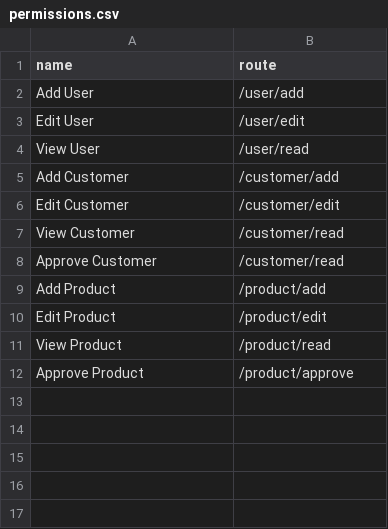
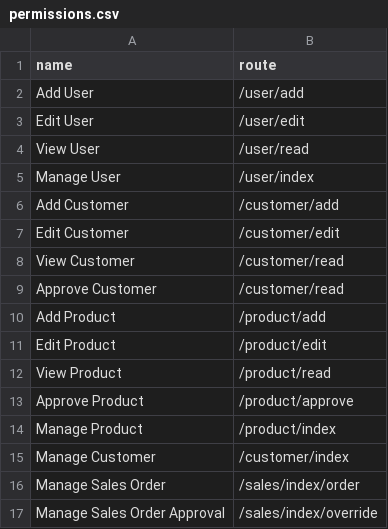
Before and after one commit to devhood/mean-erp, a CSV file: data/csv/permissions.csv, drawn as a sheet.

```diff
--- a/data/csv/permissions.csv
+++ b/data/csv/permissions.csv
@@ -4,2 +4,3 @@ name,route
 "View User","/user/read"
+"Manage User","/user/index"
 "Add Customer","/customer/add"
@@ -12 +13,5 @@ name,route
 "Approve Product","/product/approve"
+"Manage Product","/product/index"
+"Manage Customer","/customer/index"
+"Manage Sales Order","/sales/index/order",
+"Manage Sales Order Approval","/sales/index/override"
```
Also changed, not shown: 11 other files.
